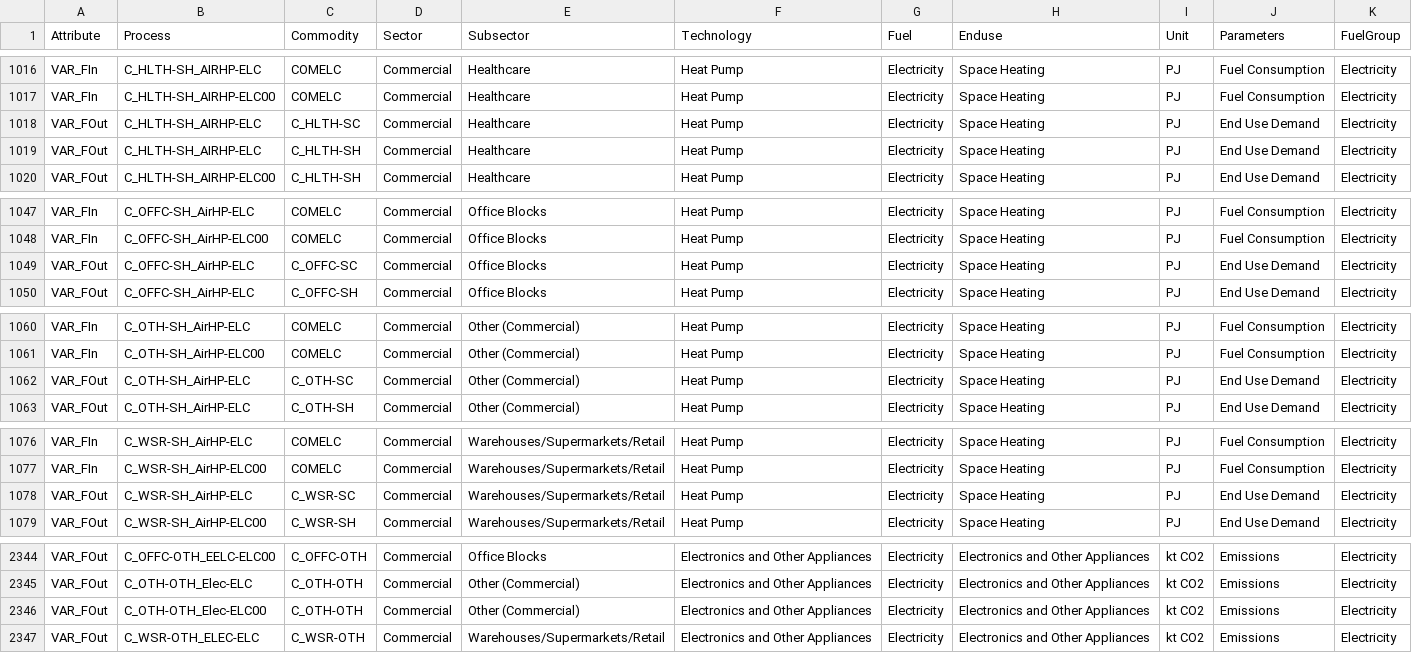
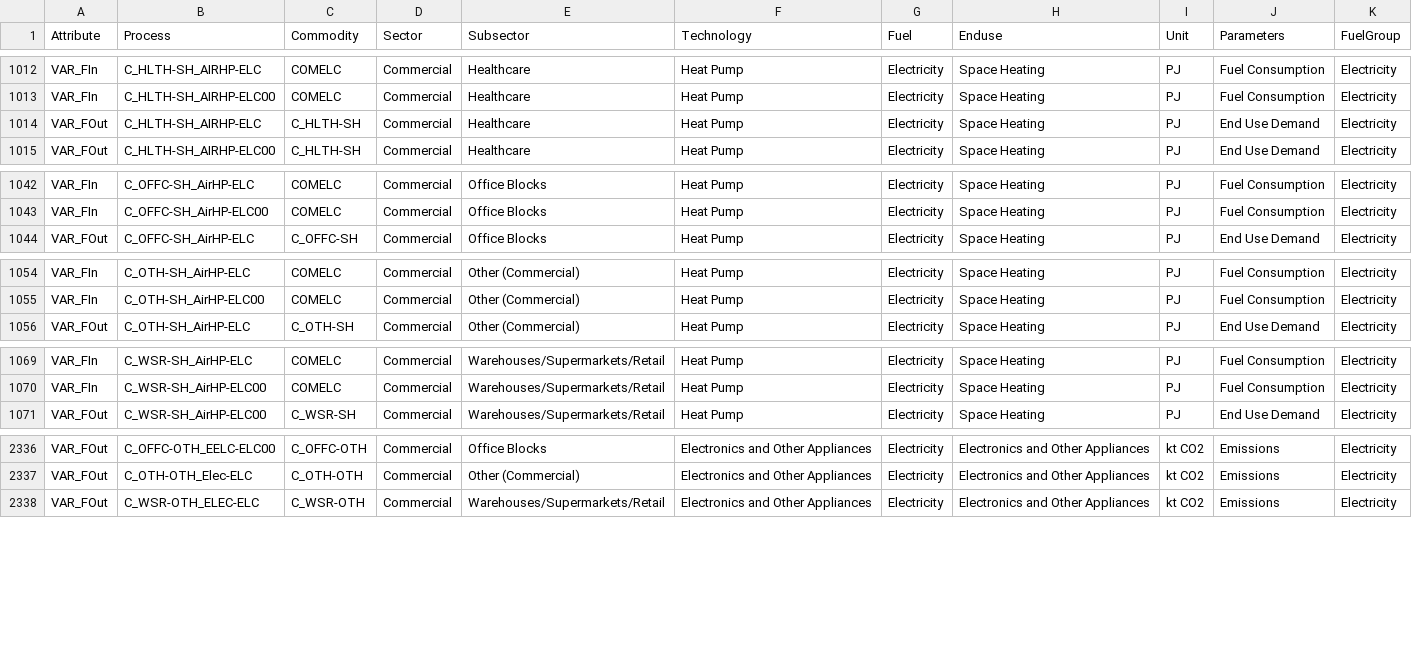
Before and after one commit to EECA-NZ/TIMES-NZ-Visualisation, a CSV file: schema_generation/data/reference/reference_schema_df_v2_0_0.csv, drawn as a sheet; only a part is shown, gaps mark what is left out; the diff covers the shown part only.

```diff
--- a/schema_generation/data/reference/reference_schema_df_v2_0_0.csv
+++ b/schema_generation/data/reference/reference_schema_df_v2_0_0.csv
@@ -1017,3 +1013,2 @@ VAR_FIn,C_HLTH-SH_AIRHP-ELC,COMELC,Commercial,Healthcare,Heat Pump,Electricity,S
 VAR_FIn,C_HLTH-SH_AIRHP-ELC00,COMELC,Commercial,Healthcare,Heat Pump,Electricity,Space Heating,PJ,Fuel Consumption,Electricity
-VAR_FOut,C_HLTH-SH_AIRHP-ELC,C_HLTH-SC,Commercial,Healthcare,Heat Pump,Electricity,Space Heating,PJ,End Use Demand,Electricity
 VAR_FOut,C_HLTH-SH_AIRHP-ELC,C_HLTH-SH,Commercial,Healthcare,Heat Pump,Electricity,Space Heating,PJ,End Use Demand,Electricity
@@ -1048,3 +1043,2 @@ VAR_FIn,C_OFFC-SH_AirHP-ELC,COMELC,Commercial,Office Blocks,Heat Pump,Electricit
 VAR_FIn,C_OFFC-SH_AirHP-ELC00,COMELC,Commercial,Office Blocks,Heat Pump,Electricity,Space Heating,PJ,Fuel Consumption,Electricity
-VAR_FOut,C_OFFC-SH_AirHP-ELC,C_OFFC-SC,Commercial,Office Blocks,Heat Pump,Electricity,Space Heating,PJ,End Use Demand,Electricity
 VAR_FOut,C_OFFC-SH_AirHP-ELC,C_OFFC-SH,Commercial,Office Blocks,Heat Pump,Electricity,Space Heating,PJ,End Use Demand,Electricity
@@ -1061,3 +1055,2 @@ VAR_FIn,C_OTH-SH_AirHP-ELC,COMELC,Commercial,Other (Commercial),Heat Pump,Electr
 VAR_FIn,C_OTH-SH_AirHP-ELC00,COMELC,Commercial,Other (Commercial),Heat Pump,Electricity,Space Heating,PJ,Fuel Consumption,Electricity
-VAR_FOut,C_OTH-SH_AirHP-ELC,C_OTH-SC,Commercial,Other (Commercial),Heat Pump,Electricity,Space Heating,PJ,End Use Demand,Electricity
 VAR_FOut,C_OTH-SH_AirHP-ELC,C_OTH-SH,Commercial,Other (Commercial),Heat Pump,Electricity,Space Heating,PJ,End Use Demand,Electricity
@@ -1077,3 +1070,2 @@ VAR_FIn,C_WSR-SH_AirHP-ELC,COMELC,Commercial,Warehouses/Supermarkets/Retail,Heat
 VAR_FIn,C_WSR-SH_AirHP-ELC00,COMELC,Commercial,Warehouses/Supermarkets/Retail,Heat Pump,Electricity,Space Heating,PJ,Fuel Consumption,Electricity
-VAR_FOut,C_WSR-SH_AirHP-ELC,C_WSR-SC,Commercial,Warehouses/Supermarkets/Retail,Heat Pump,Electricity,Space Heating,PJ,End Use Demand,Electricity
 VAR_FOut,C_WSR-SH_AirHP-ELC00,C_WSR-SH,Commercial,Warehouses/Supermarkets/Retail,Heat Pump,Electricity,Space Heating,PJ,End Use Demand,Electricity
@@ -2345,3 +2337,2 @@ VAR_FOut,C_OFFC-OTH_EELC-ELC00,C_OFFC-OTH,Commercial,Office Blocks,Electronics a
 VAR_FOut,C_OTH-OTH_Elec-ELC,C_OTH-OTH,Commercial,Other (Commercial),Electronics and Other Appliances,Electricity,Electronics and Other Appliances,kt CO2,Emissions,Electricity
-VAR_FOut,C_OTH-OTH_Elec-ELC00,C_OTH-OTH,Commercial,Other (Commercial),Electronics and Other Appliances,Electricity,Electronics and Other Appliances,kt CO2,Emissions,Electricity
 VAR_FOut,C_WSR-OTH_ELEC-ELC,C_WSR-OTH,Commercial,Warehouses/Supermarkets/Retail,Electronics and Other Appliances,Electricity,Electronics and Other Appliances,kt CO2,Emissions,Electricity
```
Also changed, not shown: 9 removed rows and 3 edited cells elsewhere in this file, 20 other files.
